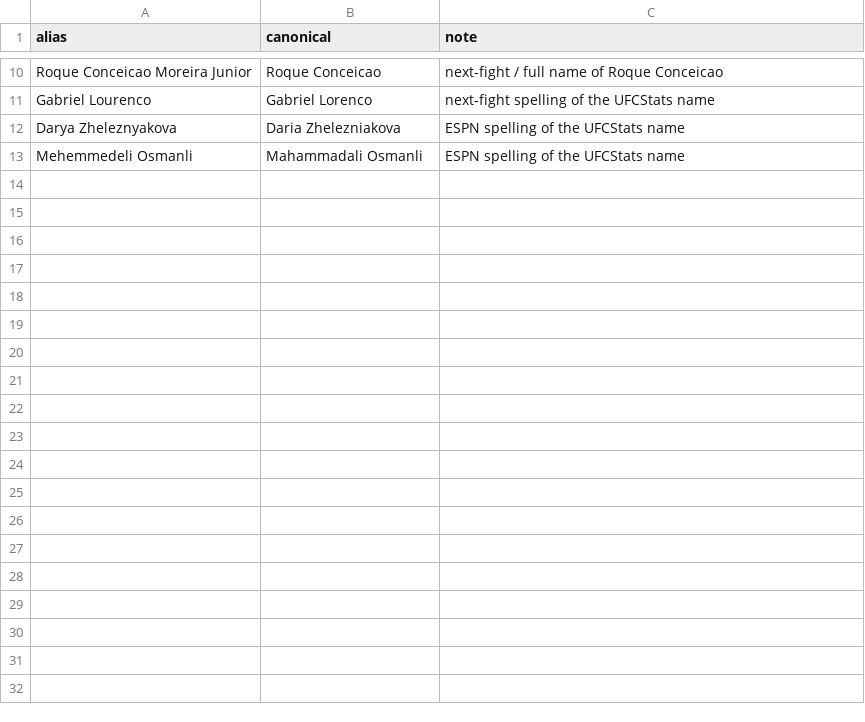
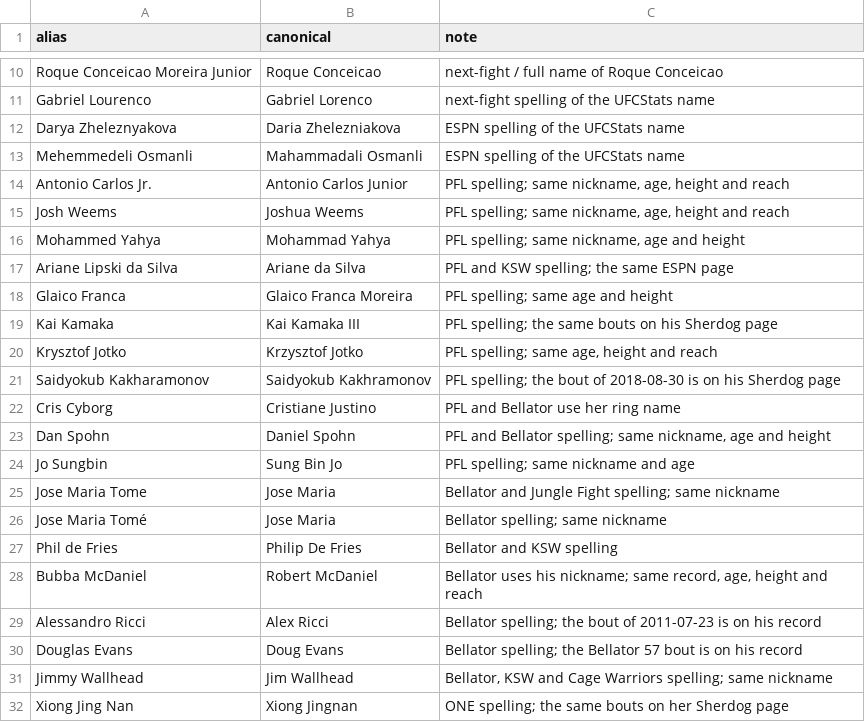
Before and after one commit to larissapavan/vektormma, a CSV file: data/raw/name_aliases.csv, drawn as a sheet; only a part is shown, gaps mark what is left out; the diff covers the shown part only.

```diff
--- a/data/raw/name_aliases.csv
+++ b/data/raw/name_aliases.csv
@@ -13 +13,20 @@ Darya Zheleznyakova,Daria Zhelezniakova,ESPN spelling of the UFCStats name
 Mehemmedeli Osmanli,Mahammadali Osmanli,ESPN spelling of the UFCStats name
+Antonio Carlos Jr.,Antonio Carlos Junior,"PFL spelling; same nickname, age, height and reach"
+Josh Weems,Joshua Weems,"PFL spelling; same nickname, age, height and reach"
+Mohammed Yahya,Mohammad Yahya,"PFL spelling; same nickname, age and height"
+Ariane Lipski da Silva,Ariane da Silva,PFL and KSW spelling; the same ESPN page
+Glaico Franca,Glaico Franca Moreira,PFL spelling; same age and height
+Kai Kamaka,Kai Kamaka III,PFL spelling; the same bouts on his Sherdog page
+Krysztof Jotko,Krzysztof Jotko,"PFL spelling; same age, height and reach"
+Saidyokub Kakharamonov,Saidyokub Kakhramonov,PFL spelling; the bout of 2018-08-30 is on his Sherdog page
+Cris Cyborg,Cristiane Justino,PFL and Bellator use her ring name
+Dan Spohn,Daniel Spohn,"PFL and Bellator spelling; same nickname, age and height"
+Jo Sungbin,Sung Bin Jo,PFL spelling; same nickname and age
+Jose Maria Tome,Jose Maria,Bellator and Jungle Fight spelling; same nickname
+Jose Maria Tomé,Jose Maria,Bellator spelling; same nickname
+Phil de Fries,Philip De Fries,Bellator and KSW spelling
+Bubba McDaniel,Robert McDaniel,"Bellator uses his nickname; same record, age, height and reach"
+Alessandro Ricci,Alex Ricci,Bellator spelling; the bout of 2011-07-23 is on his record
+Douglas Evans,Doug Evans,Bellator spelling; the Bellator 57 bout is on his record
+Jimmy Wallhead,Jim Wallhead,"Bellator, KSW and Cage Warriors spelling; same nickname"
+Xiong Jing Nan,Xiong Jingnan,ONE spelling; the same bouts on her Sherdog page
```
Also changed, not shown: 42 added rows elsewhere in this file, data/raw/lfa/fighters.csv, 6 other files.
